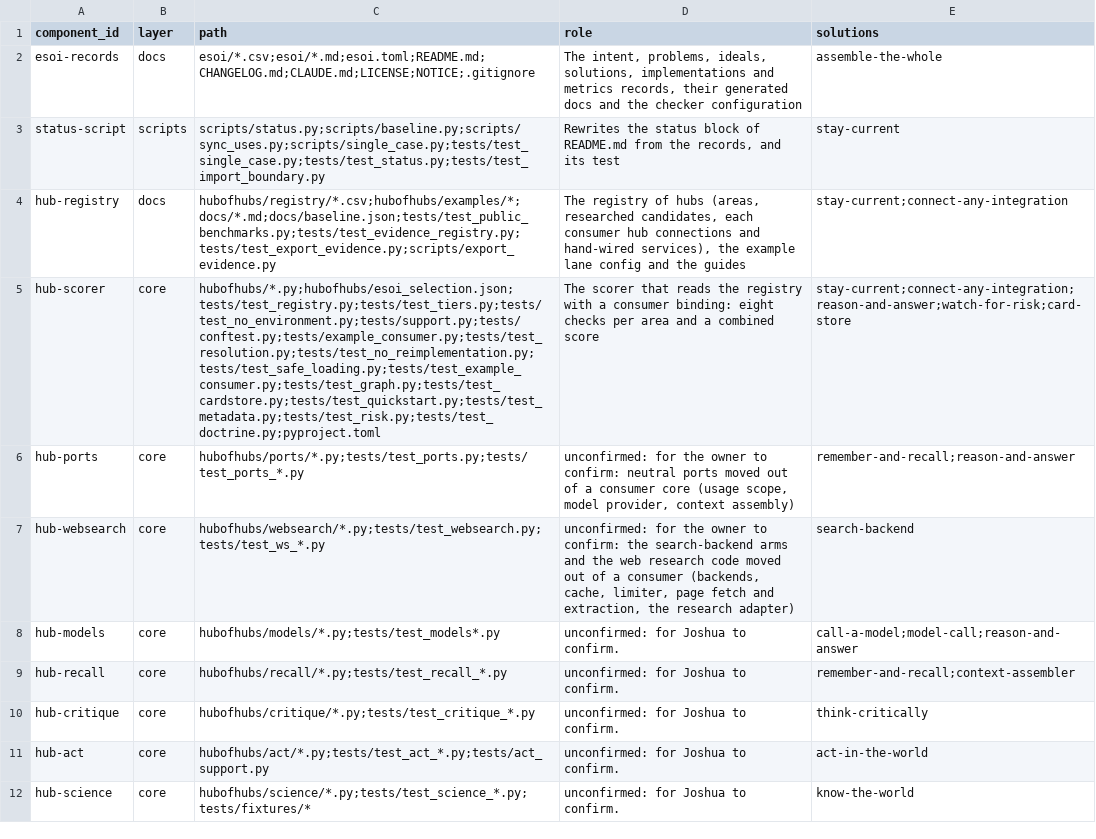
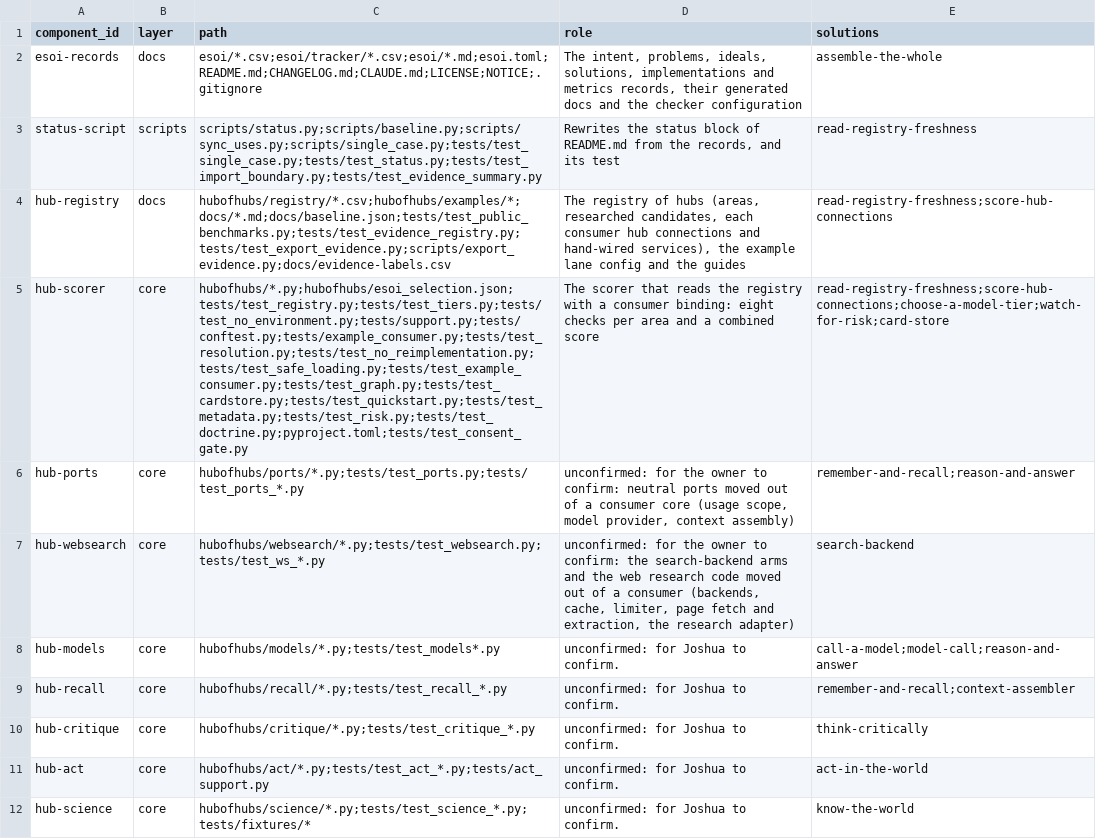
Before and after one commit to SpiritualData/ai-hub-of-hubs-structure, a CSV file: esoi/components.csv, drawn as a sheet; only a part is shown; the diff names each change by its address in the sheet, - before the commit and + after, or states it on an @@ line.

```diff
--- a/esoi/components.csv
+++ b/esoi/components.csv
-C2 (path): esoi/*.csv;esoi/*.md;esoi.toml;README.md;CHANGELOG.md;CLAUDE.md;LICENSE;NOTICE;.gitignore
+C2 (path): esoi/*.csv;esoi/tracker/*.csv;esoi/*.md;esoi.toml;README.md;CHANGELOG.md;CLAUDE.md;LICENSE;NOTICE;.gitignore
-C3 (path): scripts/status.py;scripts/baseline.py;scripts/sync_uses.py;scripts/single_case.py;tests/test_single_case.py;tests/test_status.py;tests/test_import_boundary.py
+C3 (path): scripts/status.py;scripts/baseline.py;scripts/sync_uses.py;scripts/single_case.py;tests/test_single_case.py;tests/test_status.py;tests/test_import_boundary.py;tests/test_evidence_summary.py
-E3 (solutions): stay-current
+E3 (solutions): read-registry-freshness
-C4 (path): hubofhubs/registry/*.csv;hubofhubs/examples/*;docs/*.md;docs/baseline.json;tests/test_public_benchmarks.py;tests/test_evidence_registry.py;tests/test_export_evidence.py;scripts/export_evidence.py
+C4 (path): hubofhubs/registry/*.csv;hubofhubs/examples/*;docs/*.md;docs/baseline.json;tests/test_public_benchmarks.py;tests/test_evidence_registry.py;tests/test_export_evidence.py;scripts/export_evidence.py;docs/evidence-labels.csv
-E4 (solutions): stay-current;connect-any-integration
+E4 (solutions): read-registry-freshness;score-hub-connections
-C5 (path): hubofhubs/*.py;hubofhubs/esoi_selection.json;tests/test_registry.py;tests/test_tiers.py;tests/test_no_environment.py;tests/support.py;tests/conftest.py;tests/example_consumer.py;tests/test_resolution.py;tests/test_no_reimplementation.py;tests/test_safe_loading.py;tests/test_example_consumer.py;tests/test_graph.py;tests/test_cardstore.py;tests/test_quickstart.py;tests/test_metadata.py;tests/test_risk.py;tests/test_doctrine.py;pyproject.toml
+C5 (path): hubofhubs/*.py;hubofhubs/esoi_selection.json;tests/test_registry.py;tests/test_tiers.py;tests/test_no_environment.py;tests/support.py;tests/conftest.py;tests/example_consumer.py;tests/test_resolution.py;tests/test_no_reimplementation.py;tests/test_safe_loading.py;tests/test_example_consumer.py;tests/test_graph.py;tests/test_cardstore.py;tests/test_quickstart.py;tests/test_metadata.py;tests/test_risk.py;tests/test_doctrine.py;pyproject.toml;tests/test_consent_gate.py
-E5 (solutions): stay-current;connect-any-integration;reason-and-answer;watch-for-risk;card-store
+E5 (solutions): read-registry-freshness;score-hub-connections;choose-a-model-tier;watch-for-risk;card-store
```
Also changed, not shown: esoi/implementations.csv, esoi/metrics.csv, 32 other files.
